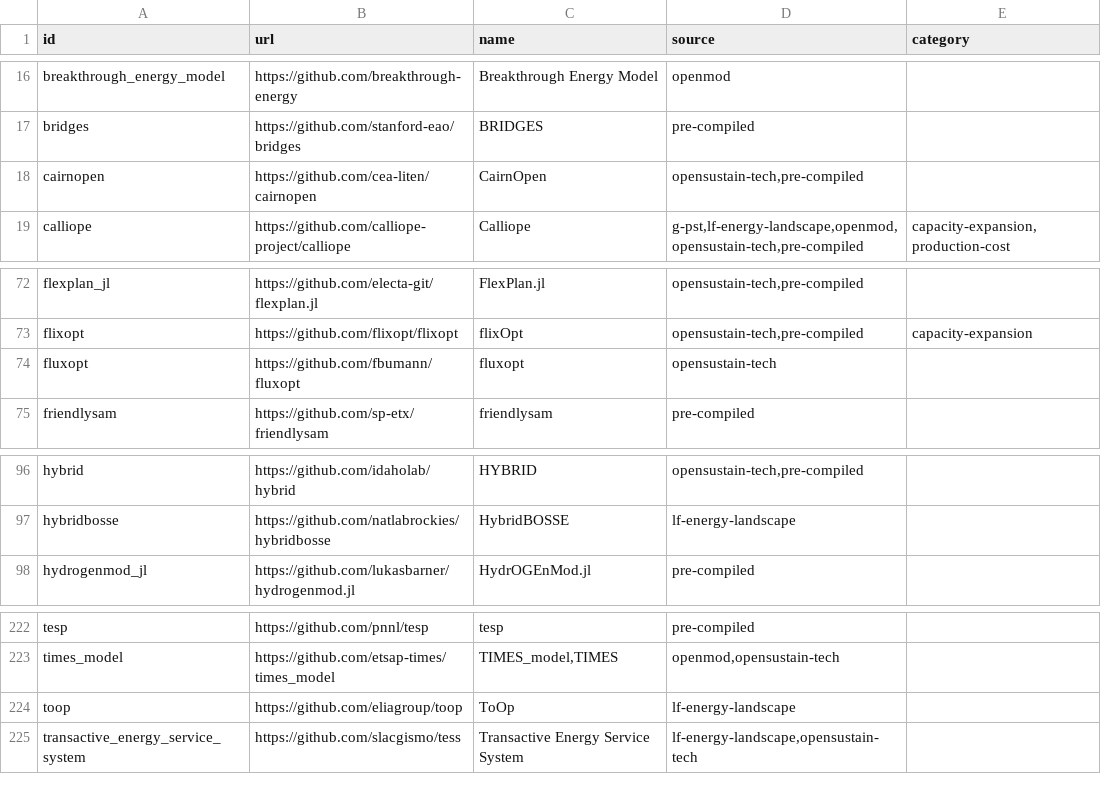
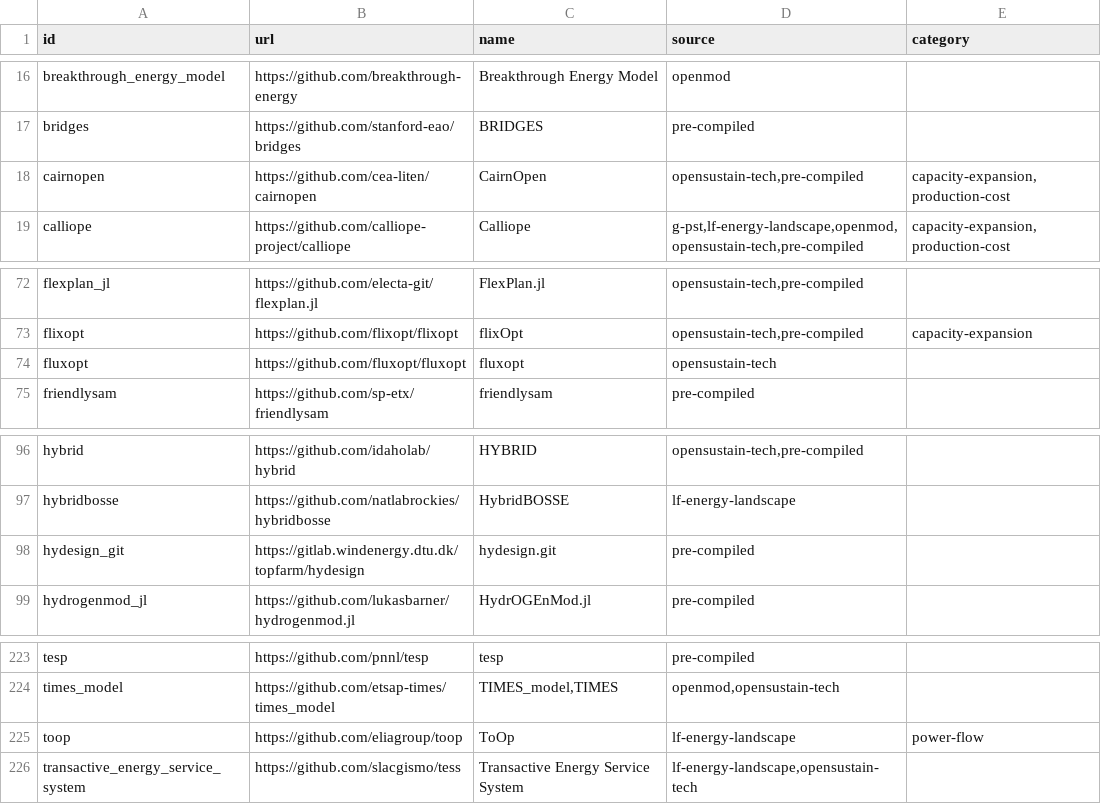
Before and after one commit to open-energy-transition/openmod-tracker, a CSV file: inventory/output/filtered.csv, drawn as a sheet; only a part is shown, gaps mark what is left out.

```diff
--- a/inventory/output/filtered.csv
+++ b/inventory/output/filtered.csv
@@ -17,3 +17,3 @@ breakthrough_energy_model,https://github.com/breakthrough-energy,Breakthrough En
 bridges,https://github.com/stanford-eao/bridges,BRIDGES,pre-compiled,
-cairnopen,https://github.com/cea-liten/cairnopen,CairnOpen,"opensustain-tech,pre-compiled",
+cairnopen,https://github.com/cea-liten/cairnopen,CairnOpen,"opensustain-tech,pre-compiled","capacity-expansion,production-cost"
 calliope,https://github.com/calliope-project/calliope,Calliope,"g-pst,lf-energy-landscape,openmod,opensustain-tech,pre-compiled","capacity-expansion,production-cost"
@@ -73,3 +73,3 @@ flexplan_jl,https://github.com/electa-git/flexplan.jl,FlexPlan.jl,"opensustain-t
 flixopt,https://github.com/flixopt/flixopt,flixOpt,"opensustain-tech,pre-compiled",capacity-expansion
-fluxopt,https://github.com/fbumann/fluxopt,fluxopt,opensustain-tech,
+fluxopt,https://github.com/fluxopt/fluxopt,fluxopt,opensustain-tech,
 friendlysam,https://github.com/sp-etx/friendlysam,friendlysam,pre-compiled,
@@ -97,2 +97,3 @@ hybrid,https://github.com/idaholab/hybrid,HYBRID,"opensustain-tech,pre-compiled"
 hybridbosse,https://github.com/natlabrockies/hybridbosse,HybridBOSSE,lf-energy-landscape,
+hydesign_git,https://gitlab.windenergy.dtu.dk/topfarm/hydesign,hydesign.git,pre-compiled,
 hydrogenmod_jl,https://github.com/lukasbarner/hydrogenmod.jl,HydrOGEnMod.jl,pre-compiled,
@@ -223,3 +224,3 @@ tesp,https://github.com/pnnl/tesp,tesp,pre-compiled,
 times_model,https://github.com/etsap-times/times_model,"TIMES_model,TIMES","openmod,opensustain-tech",
-toop,https://github.com/eliagroup/toop,ToOp,lf-energy-landscape,
+toop,https://github.com/eliagroup/toop,ToOp,lf-energy-landscape,power-flow
 transactive_energy_service_system,https://github.com/slacgismo/tess,Transactive Energy Service System,"lf-energy-landscape,opensustain-tech",
```
Also changed, not shown: inventory/categories.csv, inventory/output/stats.csv, 15 other files.
